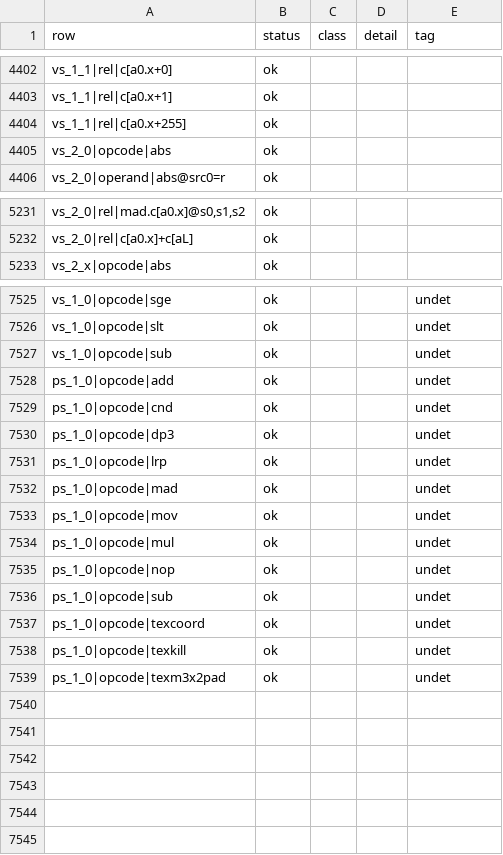
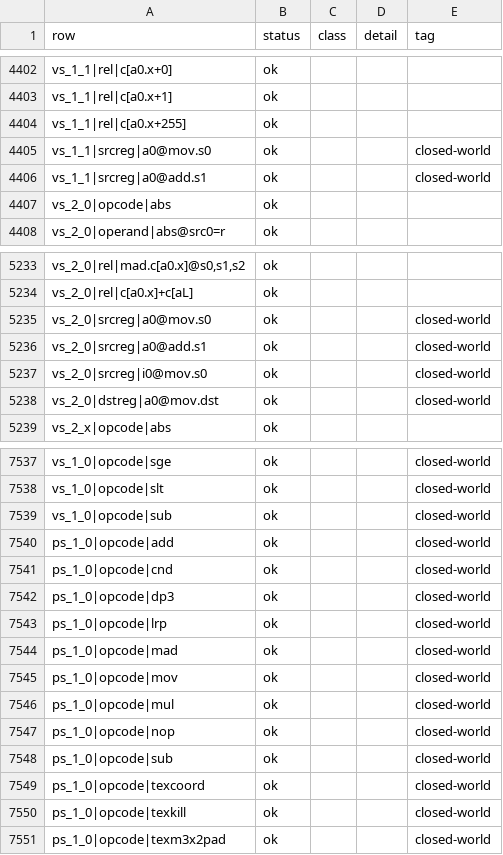
Before and after one commit to toadharvard/nx-agent, a TSV file: ports/fnv-nx/render/shaders/total/sm_total.tsv, drawn as a sheet; only a part is shown, gaps mark what is left out; addresses are those after the commit; the diff covers the shown part only; the diff names each change by its address in the sheet, - before the commit and + after, or states it on an @@ line.

```diff
--- a/ports/fnv-nx/render/shaders/total/sm_total.tsv
+++ b/ports/fnv-nx/render/shaders/total/sm_total.tsv
+row 4405: vs_1_1|srcreg|a0@mov.s0 | ok |  |  | closed-world
+row 4406: vs_1_1|srcreg|a0@add.s1 | ok |  |  | closed-world
+row 5235: vs_2_0|srcreg|a0@mov.s0 | ok |  |  | closed-world
+row 5236: vs_2_0|srcreg|a0@add.s1 | ok |  |  | closed-world
+row 5237: vs_2_0|srcreg|i0@mov.s0 | ok |  |  | closed-world
+row 5238: vs_2_0|dstreg|a0@mov.dst | ok |  |  | closed-world
-E7537:E7551 (tag): undet
+E7537:E7551 (tag): closed-world
```
Also changed, not shown: 8 added rows, 2 removed rows and 23 edited cells elsewhere in this file, ports/fnv-nx/render/shaders/total/sm_illegal.tsv, ports/fnv-nx/render/shaders/total/sm_legacy.tsv, 7 other files.
